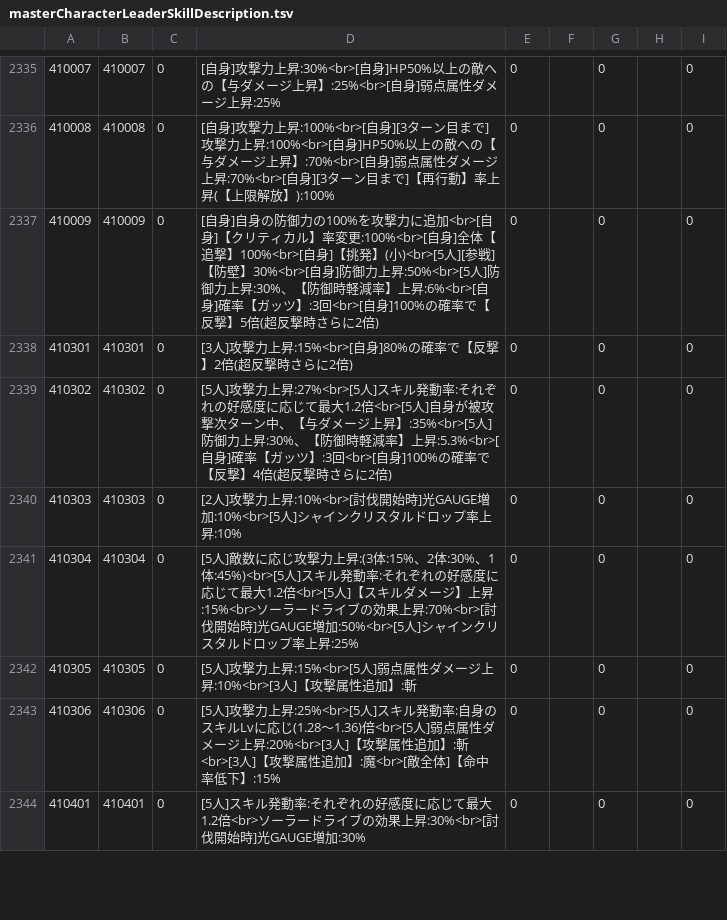
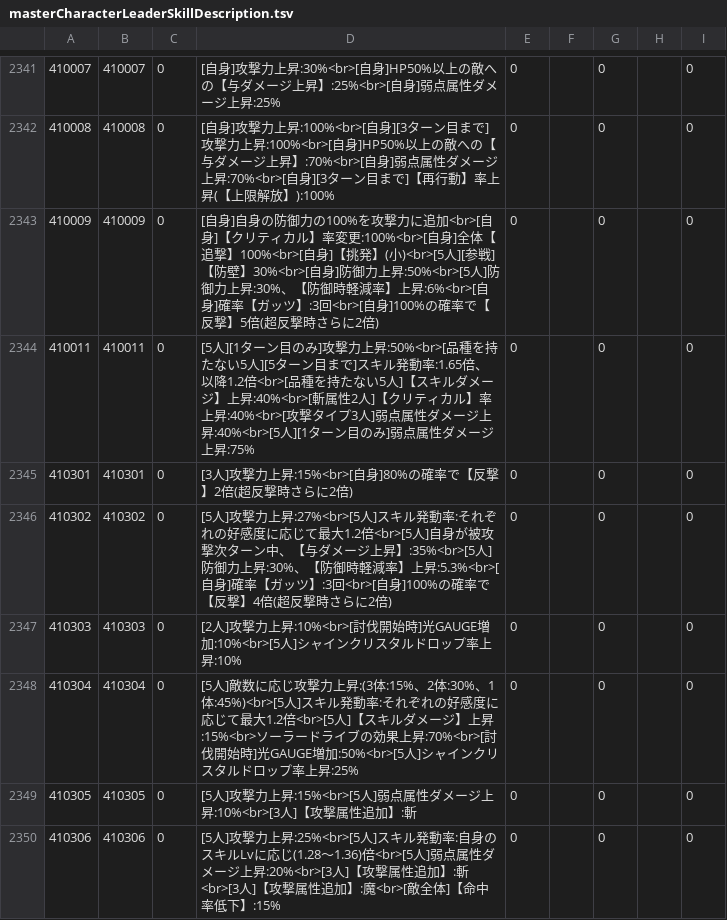
Before and after one commit to game4353/fkg_data, a TSV file: master/masterCharacterLeaderSkillDescription.tsv, drawn as a sheet; only a part is shown, gaps mark what is left out; the shorter side is filled out with more unchanged rows; the diff covers the shown part only; the diff names each change by its address in the sheet, - before the commit and + after, or states it on an @@ line.

```diff
--- a/master/masterCharacterLeaderSkillDescription.tsv
+++ b/master/masterCharacterLeaderSkillDescription.tsv
+row 2344: 410011 | 410011 | 0 | [5人][1ターン目のみ]攻撃力上昇:50%<br>[品種を持たない5人][5ターン目まで]スキル発動率:1.65倍、以降1.2倍<br>[品種を持たない5人]【スキルダメージ】上昇:40%<br>[斬属性2人]【クリティカル】率上昇:40%<br>[攻撃タイプ3人]弱点属性ダメージ上昇:40%<br>[5人][1ターン目のみ]弱点属性ダメージ上昇:75% | 0 |  | 0 |  | 0
```
Also changed, not shown: 9 added rows and 4 edited cells elsewhere in this file, master/masterCharacterEquipment.tsv, master/masterGuestCharacter.tsv, 35 other files.
